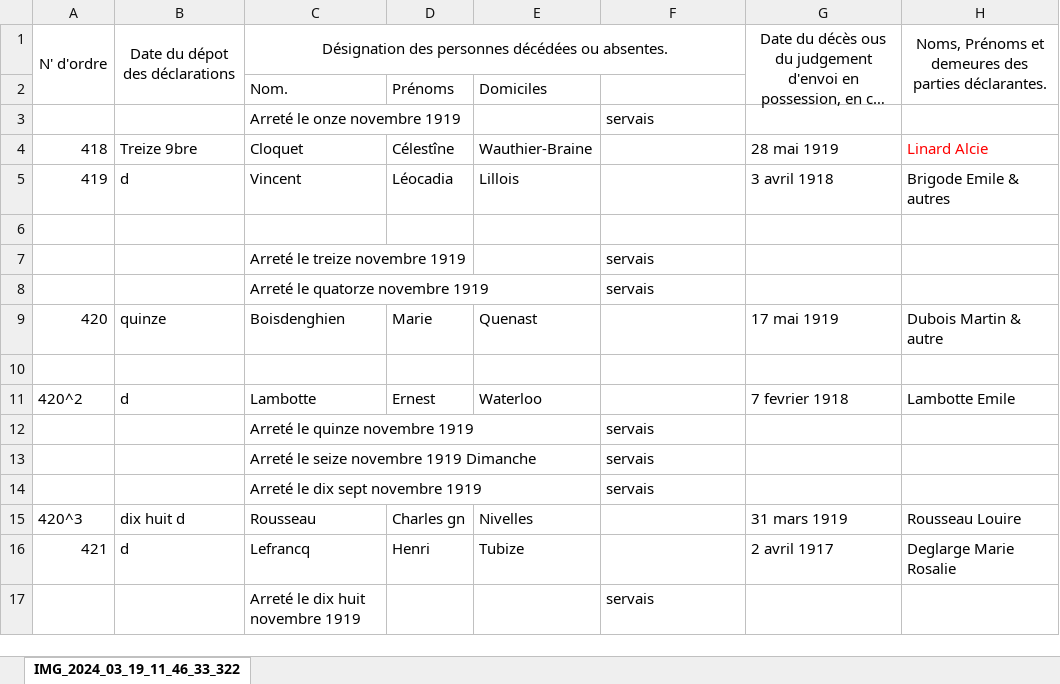
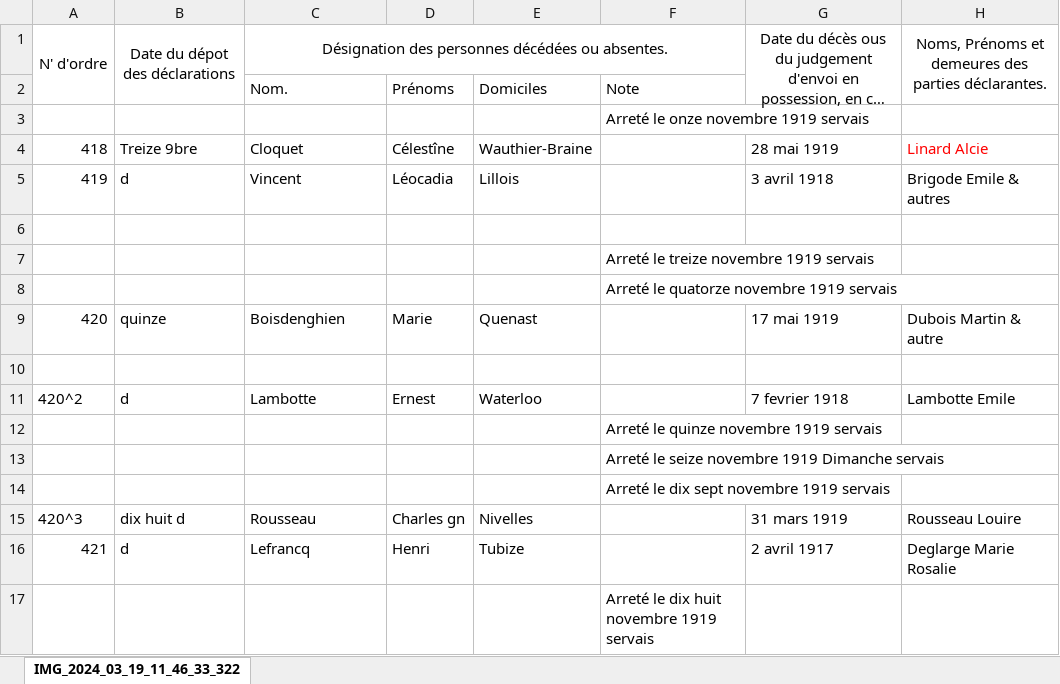
Before and after one commit to jbaudru/llm-ocr-htr-historical-text-recognition, an Excel workbook: data/transcriptions/transcription_ex4.xlsx, sheet IMG_2024_03_19_11_46_33_322, drawn as a sheet; only a part is shown; long unchanged cells end in …; values as stored, in another font and other column widths than the file's, no borders; removed rows and columns are numbered as before the commit, all else as after; rows hold the shown columns only; the diff names each change by its address in the sheet, - before the commit and + after, or states it on an @@ line.

```diff
--- a/data/transcriptions/transcription_ex4.xlsx (sheet IMG_2024_03_19_11_46_33_322)
+++ b/data/transcriptions/transcription_ex4.xlsx (sheet IMG_2024_03_19_11_46_33_322)
-F2: (empty)
+F2: Note
-row 3:  |  | Arreté le onze novembre 1919 |  |  | servais
+row 3:  |  |  |  |  | Arreté le onze novembre 1919 servais
-row 7:  |  | Arreté le treize novembre 1919 |  |  | servais
-row 8:  |  | Arreté le quatorze novembre 1919 |  |  | servais
+row 7:  |  |  |  |  | Arreté le treize novembre 1919 servais
+row 8:  |  |  |  |  | Arreté le quatorze novembre 1919 servais
-row 12:  |  | Arreté le quinze novembre 1919 |  |  | servais
-row 13:  |  | Arreté le seize novembre 1919 Dimanche |  |  | servais
-row 14:  |  | Arreté le dix sept novembre 1919 |  |  | servais
+row 12:  |  |  |  |  | Arreté le quinze novembre 1919 servais
+row 13:  |  |  |  |  | Arreté le seize novembre 1919 Dimanche servais
+row 14:  |  |  |  |  | Arreté le dix sept novembre 1919 servais
-C17: Arreté le dix huit novembre 1919
+C17: (empty)
-F17: servais
+F17: Arreté le dix huit novembre 1919 servais
```
Also changed, not shown: data/transcriptions/transcription_ex1.xlsx, data/transcriptions/transcription_ex2.xlsx, 13 other files.
